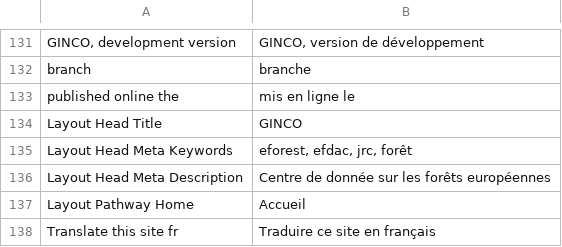
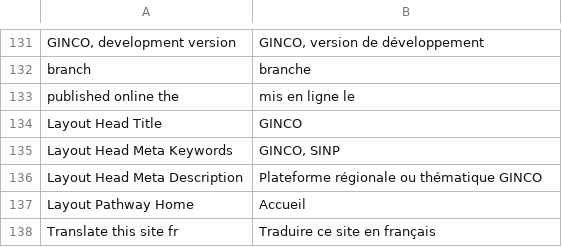
Before and after one commit to SINP-GINCO/ginco, a CSV file: website/htdocs/custom/server/ogamServer/app/lang/fr.csv, drawn as a sheet; only a part is shown, gaps mark what is left out.

Commit message:
#958: Change layout head meta description

```diff
--- a/website/htdocs/custom/server/ogamServer/app/lang/fr.csv
+++ b/website/htdocs/custom/server/ogamServer/app/lang/fr.csv
@@ -134,4 +134,4 @@ published online the;mis en ligne le
 Layout Head Title;GINCO
-Layout Head Meta Keywords;eforest, efdac, jrc, forêt
-Layout Head Meta Description;Centre de donnée sur les forêts européennes
+Layout Head Meta Keywords;GINCO, SINP
+Layout Head Meta Description;Plateforme régionale ou thématique GINCO
 Layout Pathway Home;Accueil
```
